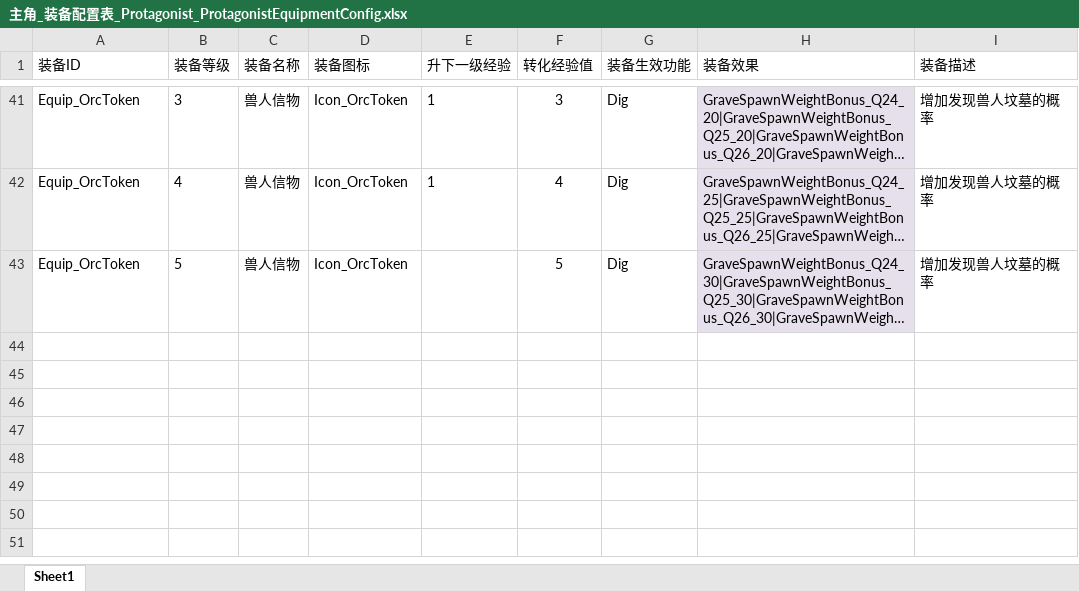
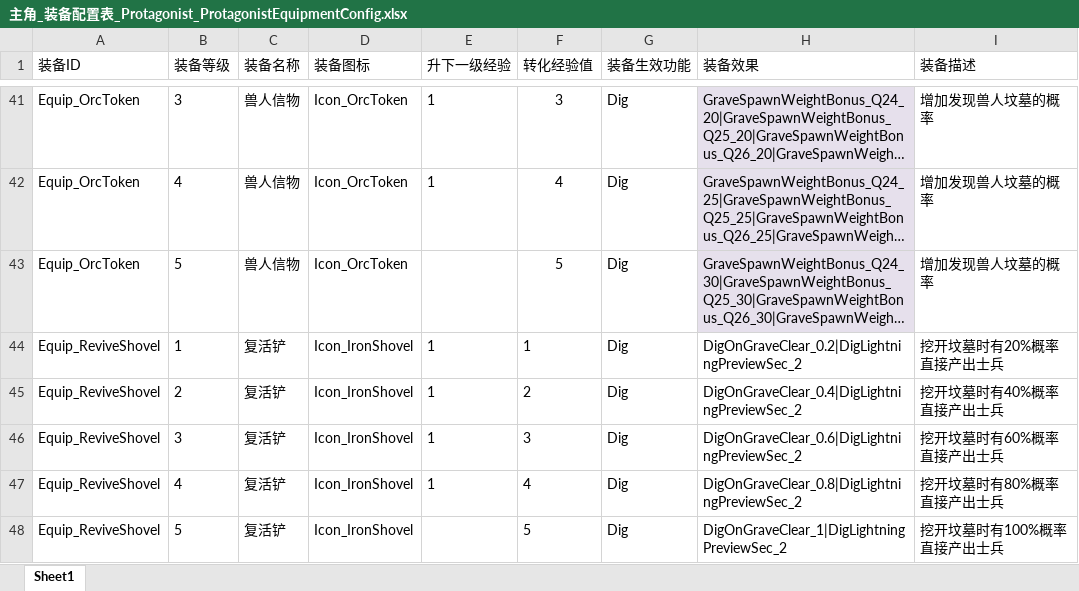
Before and after one commit to NeoYi2023/Gravedigger2026, an Excel workbook: Gravedigger2026/Assets/ConfigTables/Mode2/Excel/主角_装备配置表_Protagonist_ProtagonistEquipmentConfig.xlsx, sheet Sheet1, drawn as a sheet; only a part is shown, gaps mark what is left out; long unchanged cells end in …; values as stored, in another font and other column widths than the file's, no borders; the diff names each change by its address in the sheet, - before the commit and + after, or states it on an @@ line.

```diff
--- a/Gravedigger2026/Assets/ConfigTables/Mode2/Excel/主角_装备配置表_Protagonist_ProtagonistEquipmentConfig.xlsx (sheet Sheet1)
+++ b/Gravedigger2026/Assets/ConfigTables/Mode2/Excel/主角_装备配置表_Protagonist_ProtagonistEquipmentConfig.xlsx (sheet Sheet1)
+row 44: Equip_ReviveShovel | 1 | 复活铲 | Icon_IronShovel | 1 | 1 | Dig | DigOnGraveClear_0.2|DigLightningPreviewSec_2 | 挖开坟墓时有20%概率直接产出士兵
+row 45: Equip_ReviveShovel | 2 | 复活铲 | Icon_IronShovel | 1 | 2 | Dig | DigOnGraveClear_0.4|DigLightningPreviewSec_2 | 挖开坟墓时有40%概率直接产出士兵
+row 46: Equip_ReviveShovel | 3 | 复活铲 | Icon_IronShovel | 1 | 3 | Dig | DigOnGraveClear_0.6|DigLightningPreviewSec_2 | 挖开坟墓时有60%概率直接产出士兵
+row 47: Equip_ReviveShovel | 4 | 复活铲 | Icon_IronShovel | 1 | 4 | Dig | DigOnGraveClear_0.8|DigLightningPreviewSec_2 | 挖开坟墓时有80%概率直接产出士兵
+row 48: Equip_ReviveShovel | 5 | 复活铲 | Icon_IronShovel |  | 5 | Dig | DigOnGraveClear_1|DigLightningPreviewSec_2 | 挖开坟墓时有100%概率直接产出士兵
```
Also changed, not shown: Gravedigger2026/Assets/ConfigTables/Excel/通用_常量表_Combat_CombatConstantConfig.xlsx, Gravedigger2026/Assets/ConfigTables/Mode2/Excel/制造_职业配置表_Manufacture_ClassConfig.xlsx, 28 other files.
